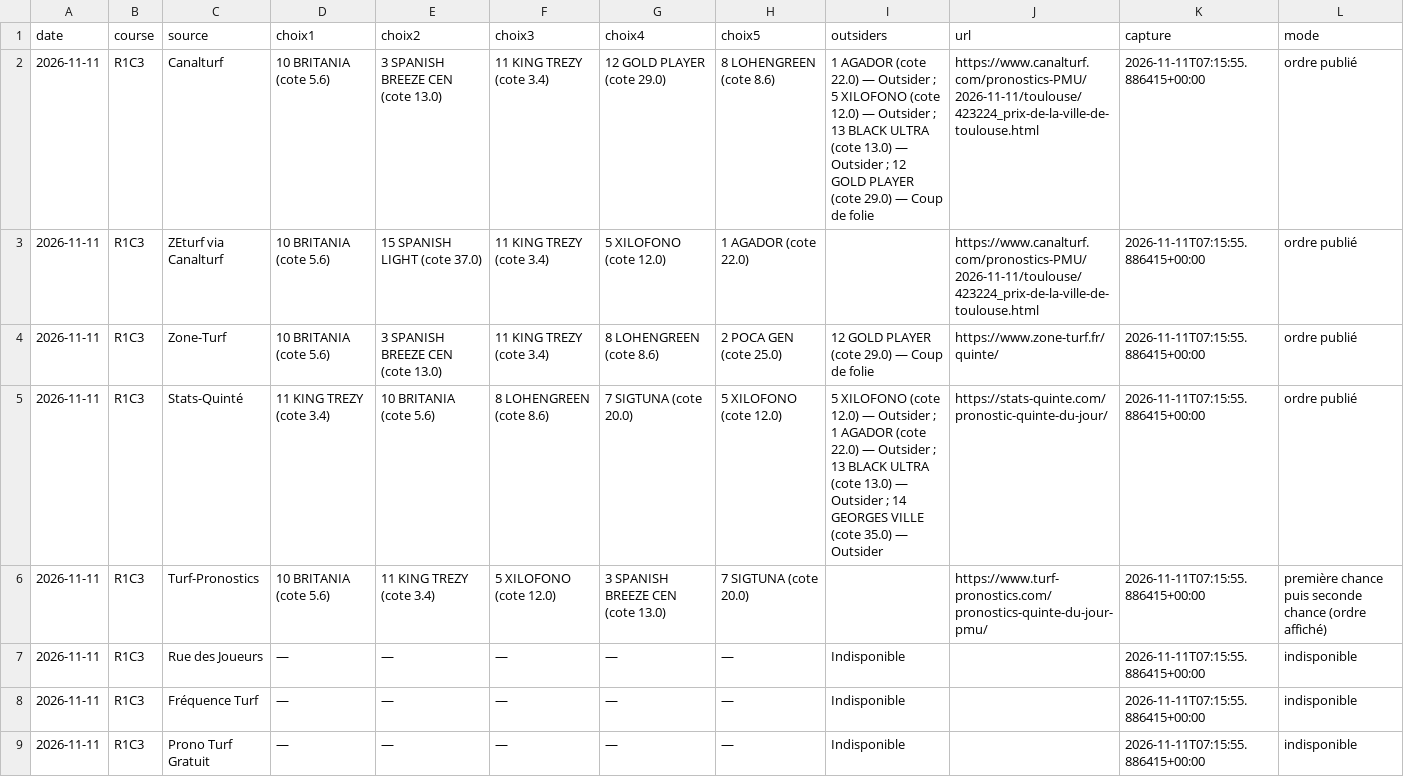
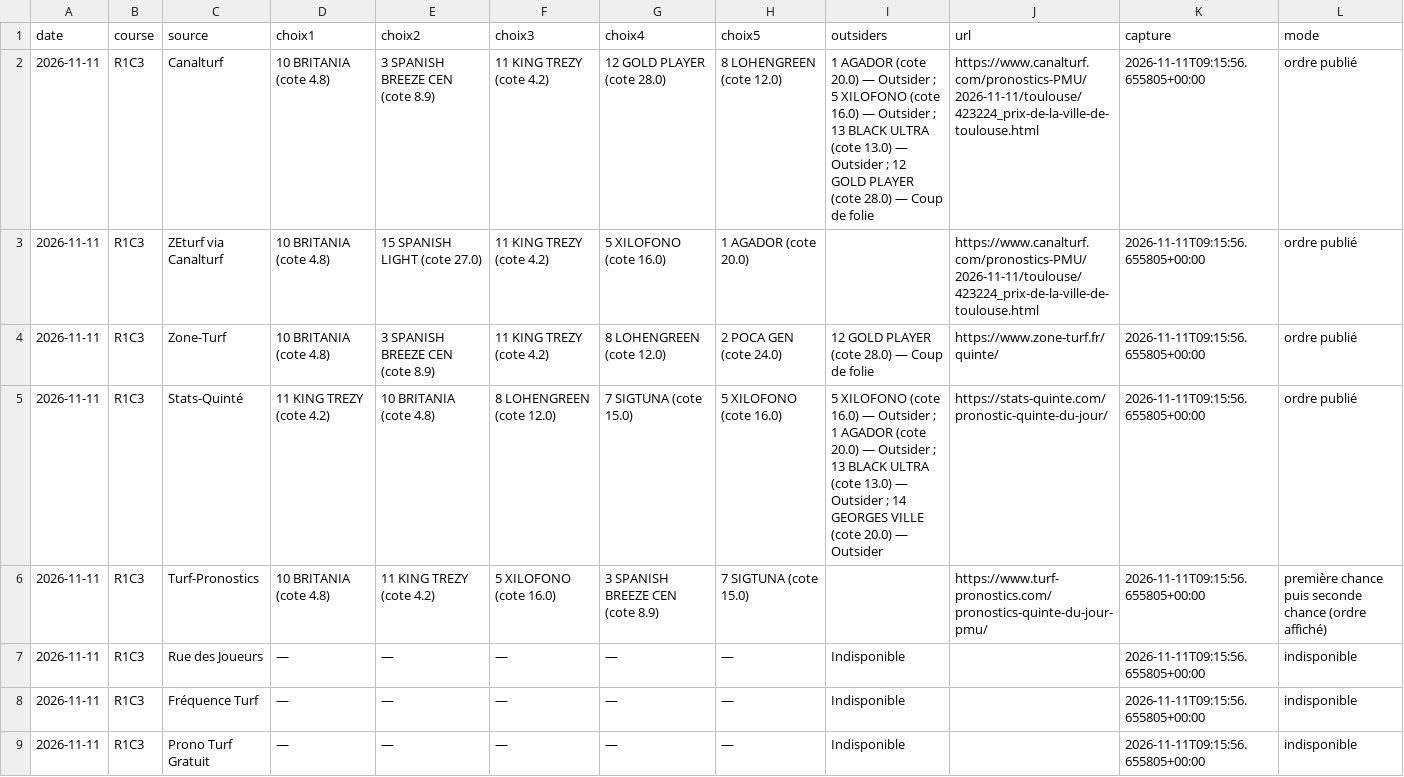
Before and after one commit to Pascalrive/pmu-scorer, a CSV file: consensus_pronostics/data/2026-11-11/TABLEAU.csv, drawn as a sheet.

Commit message:
Archive consensus editorial independant

```diff
--- a/consensus_pronostics/data/2026-11-11/TABLEAU.csv
+++ b/consensus_pronostics/data/2026-11-11/TABLEAU.csv
@@ -1,9 +1,9 @@
 date,course,source,choix1,choix2,choix3,choix4,choix5,outsiders,url,capture,mode
-2026-11-11,R1C3,Canalturf,10 BRITANIA (cote 5.6),3 SPANISH BREEZE CEN (cote 13.0),11 KING TREZY (cote 3.4),12 GOLD PLAYER (cote 29.0),8 LOHENGREEN (cote 8.6),1 AGADOR (cote 22.0) — Outsider ; 5 XILOFONO (cote 12.0) — Outsider ; 13 BLACK ULTRA (cote 13.0) — Outsider ; 12 GOLD PLAYER (cote 29.0) — Coup de folie,https://www.canalturf.com/pronostics-PMU/2026-11-11/toulouse/423224_prix-de-la-ville-de-toulouse.html,2026-11-11T07:15:55.886415+00:00,ordre publié
-2026-11-11,R1C3,ZEturf via Canalturf,10 BRITANIA (cote 5.6),15 SPANISH LIGHT (cote 37.0),11 KING TREZY (cote 3.4),5 XILOFONO (cote 12.0),1 AGADOR (cote 22.0),,https://www.canalturf.com/pronostics-PMU/2026-11-11/toulouse/423224_prix-de-la-ville-de-toulouse.html,2026-11-11T07:15:55.886415+00:00,ordre publié
-2026-11-11,R1C3,Zone-Turf,10 BRITANIA (cote 5.6),3 SPANISH BREEZE CEN (cote 13.0),11 KING TREZY (cote 3.4),8 LOHENGREEN (cote 8.6),2 POCA GEN (cote 25.0),12 GOLD PLAYER (cote 29.0) — Coup de folie,https://www.zone-turf.fr/quinte/,2026-11-11T07:15:55.886415+00:00,ordre publié
-2026-11-11,R1C3,Stats-Quinté,11 KING TREZY (cote 3.4),10 BRITANIA (cote 5.6),8 LOHENGREEN (cote 8.6),7 SIGTUNA (cote 20.0),5 XILOFONO (cote 12.0),5 XILOFONO (cote 12.0) — Outsider ; 1 AGADOR (cote 22.0) — Outsider ; 13 BLACK ULTRA (cote 13.0) — Outsider ; 14 GEORGES VILLE (cote 35.0) — Outsider,https://stats-quinte.com/pronostic-quinte-du-jour/,2026-11-11T07:15:55.886415+00:00,ordre publié
-2026-11-11,R1C3,Turf-Pronostics,10 BRITANIA (cote 5.6),11 KING TREZY (cote 3.4),5 XILOFONO (cote 12.0),3 SPANISH BREEZE CEN (cote 13.0),7 SIGTUNA (cote 20.0),,https://www.turf-pronostics.com/pronostics-quinte-du-jour-pmu/,2026-11-11T07:15:55.886415+00:00,première chance puis seconde chance (ordre affiché)
-2026-11-11,R1C3,Rue des Joueurs,—,—,—,—,—,Indisponible,,2026-11-11T07:15:55.886415+00:00,indisponible
-2026-11-11,R1C3,Fréquence Turf,—,—,—,—,—,Indisponible,,2026-11-11T07:15:55.886415+00:00,indisponible
-2026-11-11,R1C3,Prono Turf Gratuit,—,—,—,—,—,Indisponible,,2026-11-11T07:15:55.886415+00:00,indisponible
+2026-11-11,R1C3,Canalturf,10 BRITANIA (cote 4.8),3 SPANISH BREEZE CEN (cote 8.9),11 KING TREZY (cote 4.2),12 GOLD PLAYER (cote 28.0),8 LOHENGREEN (cote 12.0),1 AGADOR (cote 20.0) — Outsider ; 5 XILOFONO (cote 16.0) — Outsider ; 13 BLACK ULTRA (cote 13.0) — Outsider ; 12 GOLD PLAYER (cote 28.0) — Coup de folie,https://www.canalturf.com/pronostics-PMU/2026-11-11/toulouse/423224_prix-de-la-ville-de-toulouse.html,2026-11-11T09:15:56.655805+00:00,ordre publié
+2026-11-11,R1C3,ZEturf via Canalturf,10 BRITANIA (cote 4.8),15 SPANISH LIGHT (cote 27.0),11 KING TREZY (cote 4.2),5 XILOFONO (cote 16.0),1 AGADOR (cote 20.0),,https://www.canalturf.com/pronostics-PMU/2026-11-11/toulouse/423224_prix-de-la-ville-de-toulouse.html,2026-11-11T09:15:56.655805+00:00,ordre publié
+2026-11-11,R1C3,Zone-Turf,10 BRITANIA (cote 4.8),3 SPANISH BREEZE CEN (cote 8.9),11 KING TREZY (cote 4.2),8 LOHENGREEN (cote 12.0),2 POCA GEN (cote 24.0),12 GOLD PLAYER (cote 28.0) — Coup de folie,https://www.zone-turf.fr/quinte/,2026-11-11T09:15:56.655805+00:00,ordre publié
+2026-11-11,R1C3,Stats-Quinté,11 KING TREZY (cote 4.2),10 BRITANIA (cote 4.8),8 LOHENGREEN (cote 12.0),7 SIGTUNA (cote 15.0),5 XILOFONO (cote 16.0),5 XILOFONO (cote 16.0) — Outsider ; 1 AGADOR (cote 20.0) — Outsider ; 13 BLACK ULTRA (cote 13.0) — Outsider ; 14 GEORGES VILLE (cote 20.0) — Outsider,https://stats-quinte.com/pronostic-quinte-du-jour/,2026-11-11T09:15:56.655805+00:00,ordre publié
+2026-11-11,R1C3,Turf-Pronostics,10 BRITANIA (cote 4.8),11 KING TREZY (cote 4.2),5 XILOFONO (cote 16.0),3 SPANISH BREEZE CEN (cote 8.9),7 SIGTUNA (cote 15.0),,https://www.turf-pronostics.com/pronostics-quinte-du-jour-pmu/,2026-11-11T09:15:56.655805+00:00,première chance puis seconde chance (ordre affiché)
+2026-11-11,R1C3,Rue des Joueurs,—,—,—,—,—,Indisponible,,2026-11-11T09:15:56.655805+00:00,indisponible
+2026-11-11,R1C3,Fréquence Turf,—,—,—,—,—,Indisponible,,2026-11-11T09:15:56.655805+00:00,indisponible
+2026-11-11,R1C3,Prono Turf Gratuit,—,—,—,—,—,Indisponible,,2026-11-11T09:15:56.655805+00:00,indisponible
```
Also changed, not shown: 6 other files.
